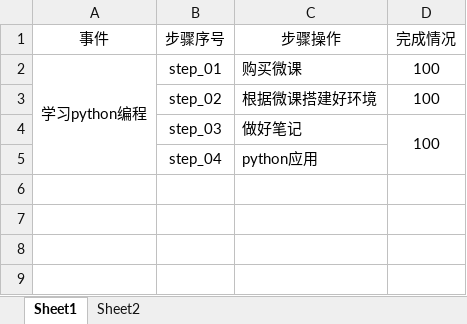
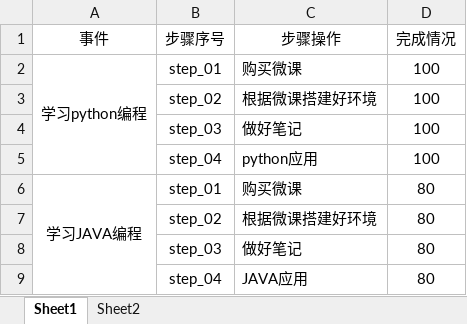
Before and after one commit to liujingling920216/API_TEST_FRAME, an Excel workbook: samples/data/test_data.xlsx, sheet Sheet1, drawn as a sheet; values as stored, in another font and other column widths than the file's, no borders; removed rows and columns are numbered as before the commit, all else as after; the diff names each change by its address in the sheet, - before the commit and + after, or states it on an @@ line.

Commit message:
第三次提交： common模块excel_utils.py编写 完成了合并单元格的封装以及获取所有表格数据 samples包增加了一些excel的示例代码

```diff
--- a/samples/data/test_data.xlsx (sheet Sheet1)
+++ b/samples/data/test_data.xlsx (sheet Sheet1)
-D4:D5 merged
-D5 (完成情况): (empty)
+D5 (完成情况): 100
+row 6: 学习JAVA编程 | step_01 | 购买微课 | 80
+row 7:  | step_02 | 根据微课搭建好环境 | 80
+row 8:  | step_03 | 做好笔记 | 80
+row 9:  | step_04 | JAVA应用 | 80
```
Also changed, not shown: 4 other files.
